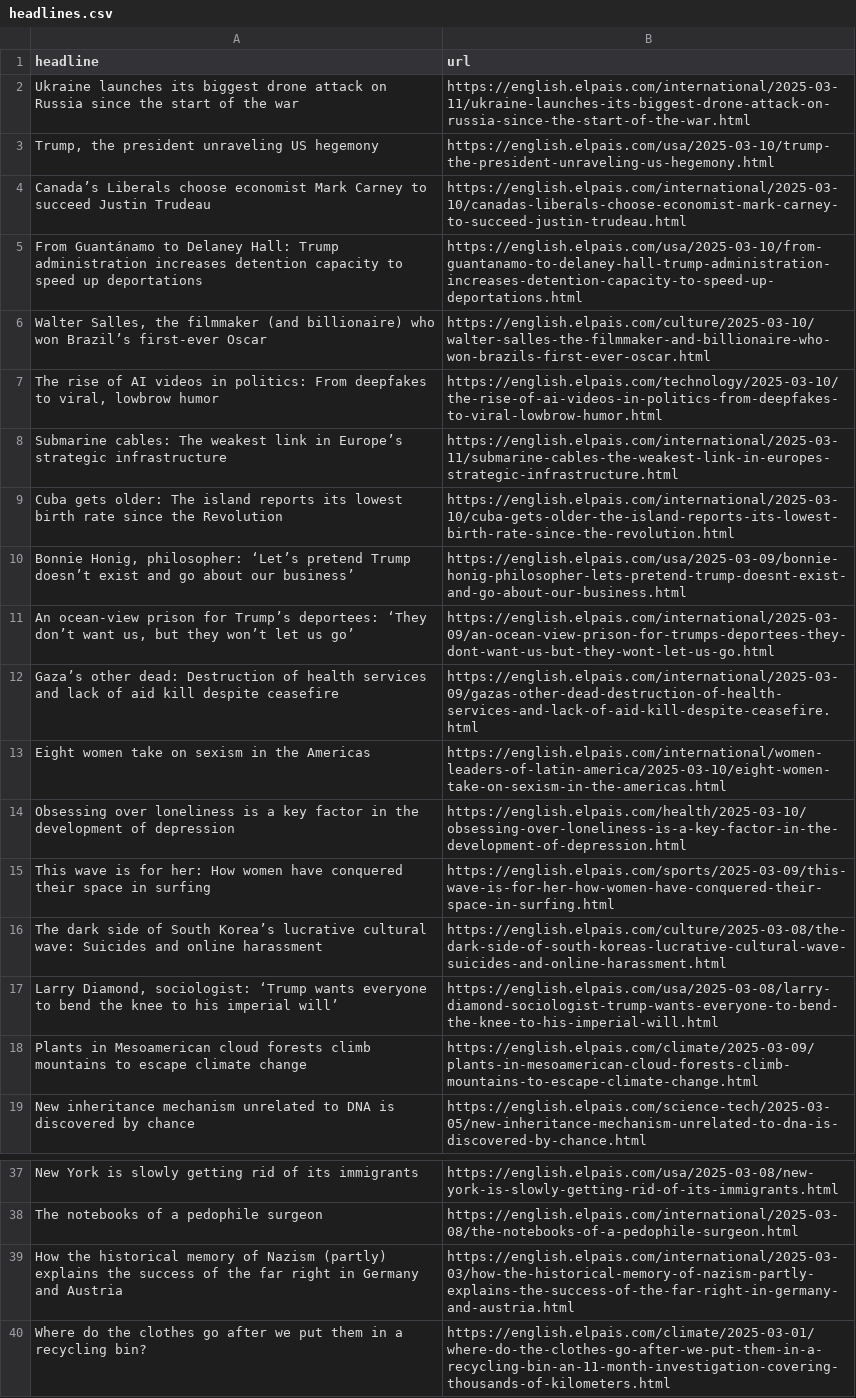
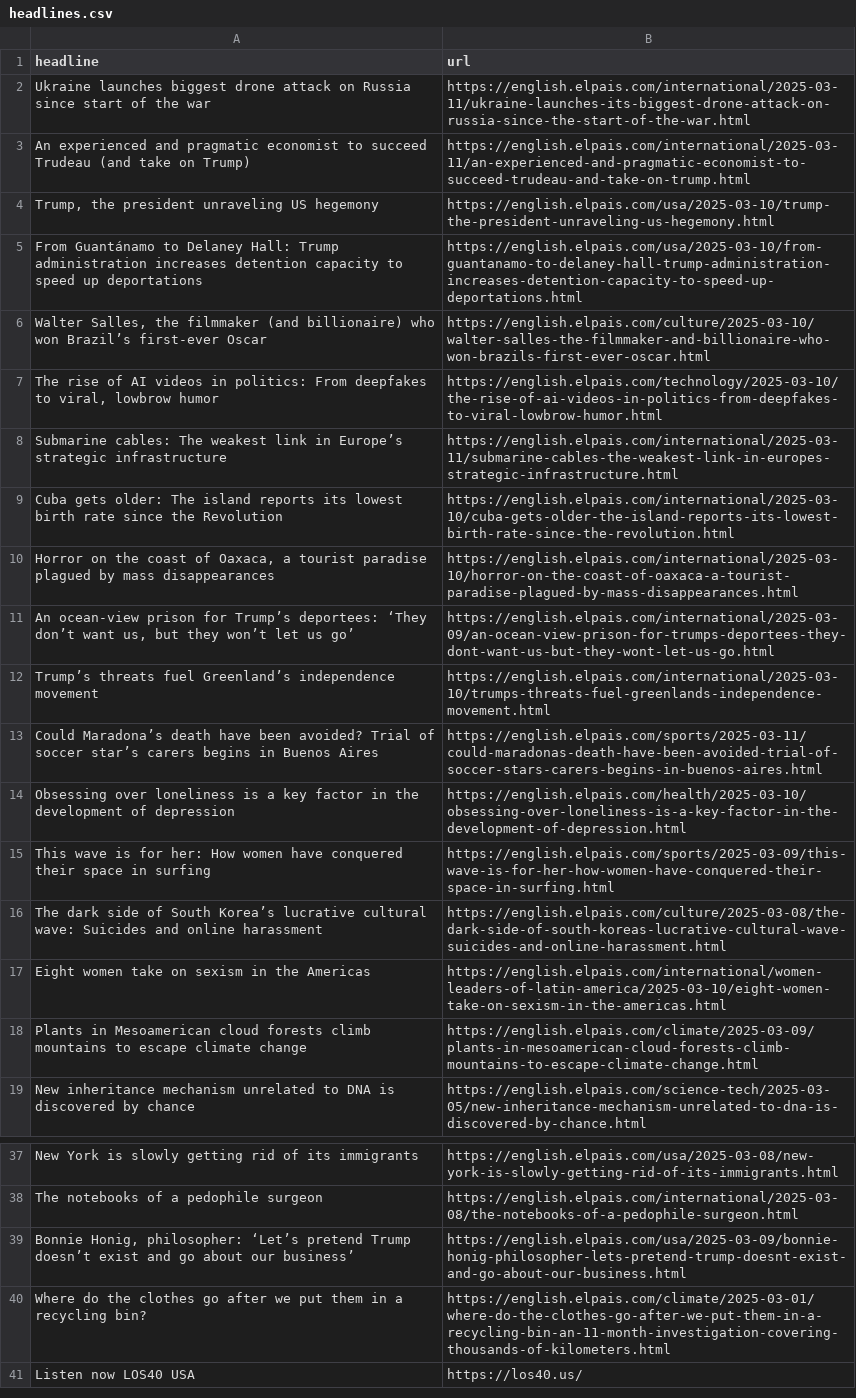
Before and after one commit to cmgsalazar/el-pais-autoscraper, a CSV file: headlines.csv, drawn as a sheet; only a part is shown, gaps mark what is left out; the shorter side is filled out with more unchanged rows.

```diff
--- a/headlines.csv
+++ b/headlines.csv
@@ -1,5 +1,5 @@
 headline,url
-Ukraine launches its biggest drone attack on Russia since the start of the war,https://english.elpais.com/international/2025-03-11/ukraine-launches-its-biggest-drone-attack-on-russia-since-the-start-of-the-war.html
+Ukraine launches biggest drone attack on Russia since start of the war,https://english.elpais.com/international/2025-03-11/ukraine-launches-its-biggest-drone-attack-on-russia-since-the-start-of-the-war.html
+An experienced and pragmatic economist to succeed Trudeau (and take on Trump),https://english.elpais.com/international/2025-03-11/an-experienced-and-pragmatic-economist-to-succeed-trudeau-and-take-on-trump.html
 "Trump, the president unraveling US hegemony",https://english.elpais.com/usa/2025-03-10/trump-the-president-unraveling-us-hegemony.html
-Canada’s Liberals choose economist Mark Carney to succeed Justin Trudeau,https://english.elpais.com/international/2025-03-10/canadas-liberals-choose-economist-mark-carney-to-succeed-justin-trudeau.html
 From Guantánamo to Delaney Hall: Trump administration increases detention capacity to speed up deportations,https://english.elpais.com/usa/2025-03-10/from-guantanamo-to-delaney-hall-trump-administration-increases-detention-capacity-to-speed-up-deportations.html
@@ -9,6 +9,6 @@ Submarine cables: The weakest link in Europe’s strategic infrastructure,https:
 Cuba gets older: The island reports its lowest birth rate since the Revolution ,https://english.elpais.com/international/2025-03-10/cuba-gets-older-the-island-reports-its-lowest-birth-rate-since-the-revolution.html
-"Bonnie Honig, philosopher: ‘Let’s pretend Trump doesn’t exist and go about our business’",https://english.elpais.com/usa/2025-03-09/bonnie-honig-philosopher-lets-pretend-trump-doesnt-exist-and-go-about-our-business.html
+"Horror on the coast of Oaxaca, a tourist paradise plagued by mass disappearances",https://english.elpais.com/international/2025-03-10/horror-on-the-coast-of-oaxaca-a-tourist-paradise-plagued-by-mass-disappearances.html
 "An ocean-view prison for Trump’s deportees: ‘They don’t want us, but they won’t let us go’ ",https://english.elpais.com/international/2025-03-09/an-ocean-view-prison-for-trumps-deportees-they-dont-want-us-but-they-wont-let-us-go.html
-Gaza’s other dead: Destruction of health services and lack of aid kill despite ceasefire,https://english.elpais.com/international/2025-03-09/gazas-other-dead-destruction-of-health-services-and-lack-of-aid-kill-despite-ceasefire.html
-Eight women take on sexism in the Americas,https://english.elpais.com/international/women-leaders-of-latin-america/2025-03-10/eight-women-take-on-sexism-in-the-americas.html
+Trump’s threats fuel Greenland’s  independence movement,https://english.elpais.com/international/2025-03-10/trumps-threats-fuel-greenlands-independence-movement.html
+Could Maradona’s death have been avoided? Trial of soccer star’s carers begins in Buenos Aires,https://english.elpais.com/sports/2025-03-11/could-maradonas-death-have-been-avoided-trial-of-soccer-stars-carers-begins-in-buenos-aires.html
 Obsessing over loneliness is a key factor in the development of depression,https://english.elpais.com/health/2025-03-10/obsessing-over-loneliness-is-a-key-factor-in-the-development-of-depression.html
@@ -16,3 +16,3 @@ This wave is for her: How women have conquered their space in surfing,https://en
 The dark side of South Korea’s lucrative cultural wave: Suicides and online harassment,https://english.elpais.com/culture/2025-03-08/the-dark-side-of-south-koreas-lucrative-cultural-wave-suicides-and-online-harassment.html
-"Larry Diamond, sociologist: ‘Trump wants everyone to bend the knee to his imperial will’",https://english.elpais.com/usa/2025-03-08/larry-diamond-sociologist-trump-wants-everyone-to-bend-the-knee-to-his-imperial-will.html
+Eight women take on sexism in the Americas,https://english.elpais.com/international/women-leaders-of-latin-america/2025-03-10/eight-women-take-on-sexism-in-the-americas.html
 Plants in Mesoamerican cloud forests climb mountains to escape climate change,https://english.elpais.com/climate/2025-03-09/plants-in-mesoamerican-cloud-forests-climb-mountains-to-escape-climate-change.html
@@ -38,3 +38,3 @@ New York is slowly getting rid of its immigrants,https://english.elpais.com/usa/
 The notebooks of a pedophile surgeon ,https://english.elpais.com/international/2025-03-08/the-notebooks-of-a-pedophile-surgeon.html
-How the historical memory of Nazism (partly) explains the success of the far right in Germany and Austria,https://english.elpais.com/international/2025-03-03/how-the-historical-memory-of-nazism-partly-explains-the-success-of-the-far-right-in-germany-and-austria.html
+"Bonnie Honig, philosopher: ‘Let’s pretend Trump doesn’t exist and go about our business’",https://english.elpais.com/usa/2025-03-09/bonnie-honig-philosopher-lets-pretend-trump-doesnt-exist-and-go-about-our-business.html
 Where do the clothes go after we put them in a recycling bin? ,https://english.elpais.com/climate/2025-03-01/where-do-the-clothes-go-after-we-put-them-in-a-recycling-bin-an-11-month-investigation-covering-thousands-of-kilometers.html
```
